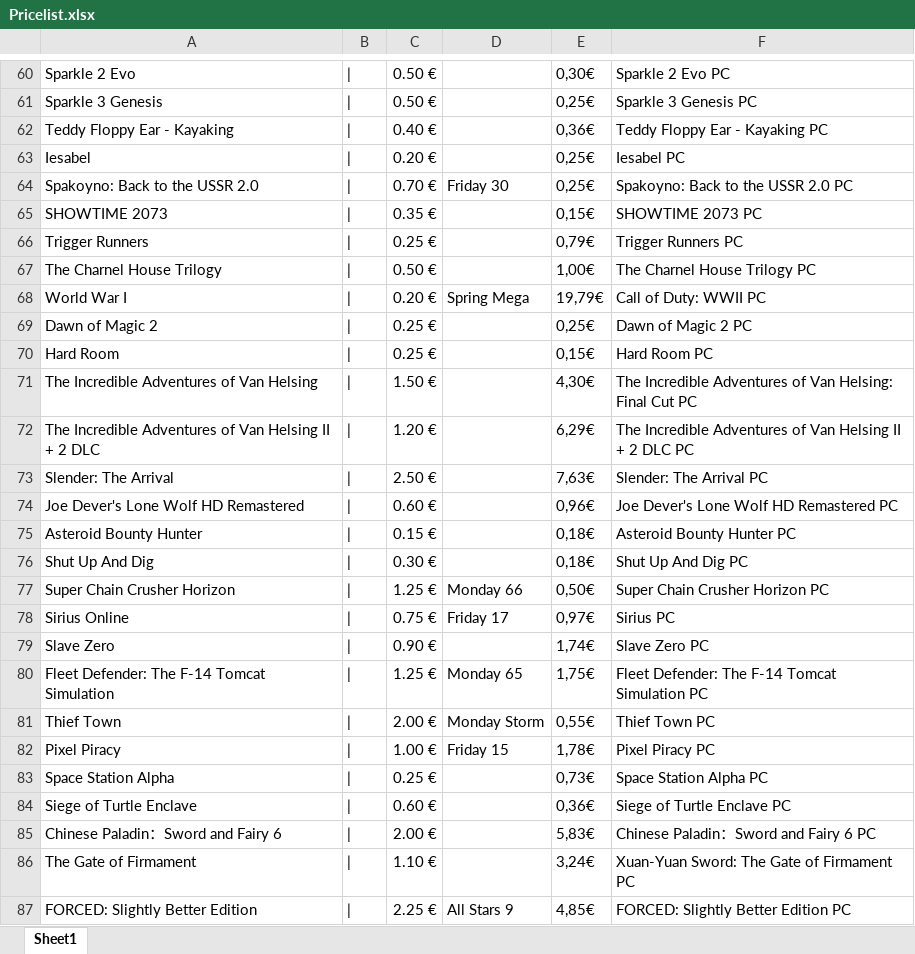
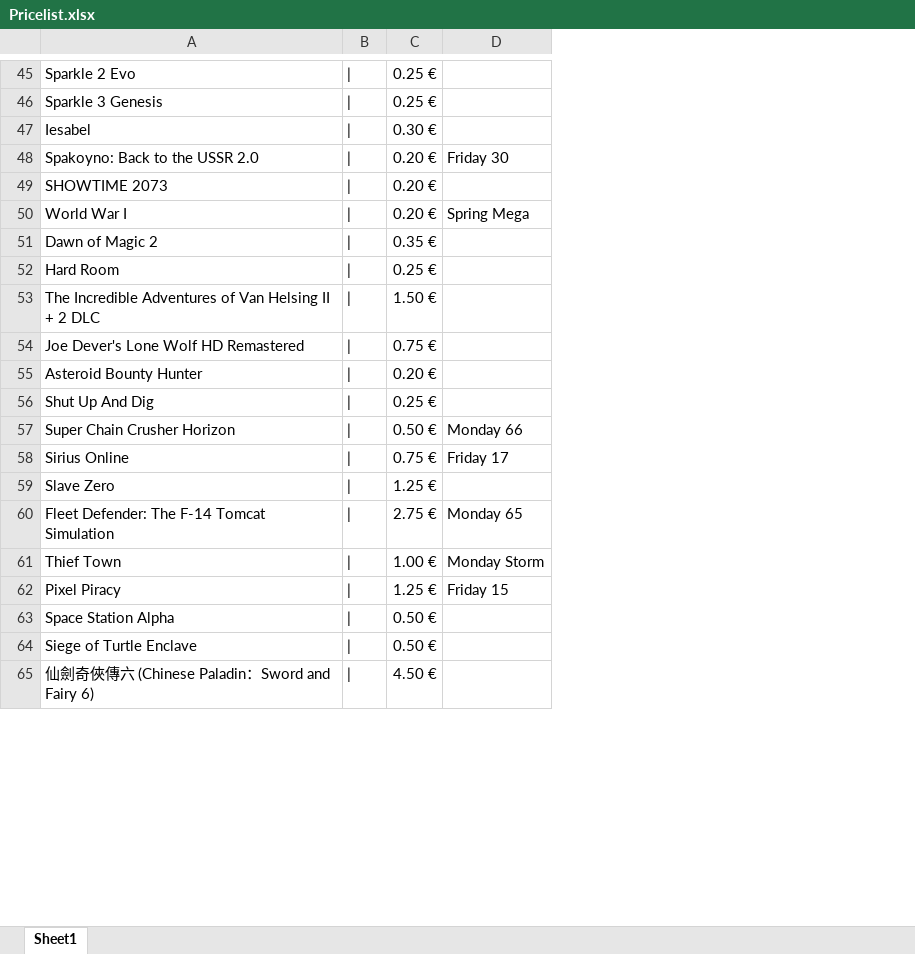
Before and after one commit to Skinoma/DealsGGPrices, an Excel workbook: Pricelist.xlsx, sheet Sheet1, drawn as a sheet; only a part is shown, gaps mark what is left out; values as stored, in another font and other column widths than the file's, no borders; removed rows and columns are numbered as before the commit, all else as after; the diff covers the shown part only; the diff names each change by its address in the sheet, - before the commit and + after, or states it on an @@ line.

```diff
--- a/Pricelist.xlsx (sheet Sheet1)
+++ b/Pricelist.xlsx (sheet Sheet1)
-column E, rows 60-61: 0,30€ | 0,25€; rows 63-65: 0,25€ | 0,25€ | 0,15€; rows 68-70: 19,79€ | 0,25€ | 0,15€; row 72: 6,29€; rows 74-85: 0,96€ | 0,18€ | 0,18€ | 0,50€ | 0,97€ | 1,74€ | 1,75€ | 0,55€ | 1,78€ | 0,73€ | 0,36€ | 5,83€
-column F, rows 60-61: Sparkle 2 Evo PC | Sparkle 3 Genesis PC; rows 63-65: Iesabel PC | Spakoyno: Back to the USSR 2.0 PC | SHOWTIME 2073 PC; rows 68-70: Call of Duty: WWII PC | Dawn of Magic 2 PC | Hard Room PC; row 72: The Incredible Adventures of Van Helsing II + 2 DLC PC; rows 74-85: Joe Dever's Lone Wolf HD Remastered PC | Asteroid Bounty Hunter PC | Shut Up And Dig PC | Super Chain Crusher Horizon PC | Sirius PC | Slave Zero PC | Fleet Defender: The F-14 Tomcat Simulation PC | Thief Town PC | Pixel Piracy PC | Space Station Alpha PC | Siege of Turtle Enclave PC | Chinese Paladin：Sword and Fairy 6 PC
-C45:C46: 0.50 €
+C45:C46: 0.25 €
-row 62: Teddy Floppy Ear - Kayaking | | | 0.40 € |  | 0,36€ | Teddy Floppy Ear - Kayaking PC
-C47: 0.20 €
+C47: 0.30 €
-C48: 0.70 €
+C48: 0.20 €
-C49: 0.35 €
+C49: 0.20 €
-row 66: Trigger Runners | | | 0.25 € |  | 0,79€ | Trigger Runners PC
-row 67: The Charnel House Trilogy | | | 0.50 € |  | 1,00€ | The Charnel House Trilogy PC
-C51: 0.25 €
+C51: 0.35 €
-row 71: The Incredible Adventures of Van Helsing | | | 1.50 € |  | 4,30€ | The Incredible Adventures of Van Helsing: Final Cut PC
-C53: 1.20 €
+C53: 1.50 €
-row 73: Slender: The Arrival | | | 2.50 € |  | 7,63€ | Slender: The Arrival PC
-C54: 0.60 €
+C54: 0.75 €
-C55: 0.15 €
+C55: 0.20 €
-C56: 0.30 €
+C56: 0.25 €
-C57: 1.25 €
+C57: 0.50 €
-C59: 0.90 €
+C59: 1.25 €
-C60: 1.25 €
+C60: 2.75 €
-C61: 2.00 €
+C61: 1.00 €
-C62: 1.00 €
+C62: 1.25 €
-C63: 0.25 €
+C63: 0.50 €
-C64: 0.60 €
+C64: 0.50 €
-A65: Chinese Paladin：Sword and Fairy 6
+A65: 仙劍奇俠傳六 (Chinese Paladin：Sword and Fairy 6)
-C65: 2.00 €
+C65: 4.50 €
-row 86: The Gate of Firmament | | | 1.10 € |  | 3,24€ | Xuan-Yuan Sword: The Gate of Firmament PC
-row 87: FORCED: Slightly Better Edition | | | 2.25 € | All Stars 9 | 4,85€ | FORCED: Slightly Better Edition PC
```
Also changed, not shown: 270 added rows, 59 removed rows and 82 edited cells elsewhere in this sheet, 2 other files.
